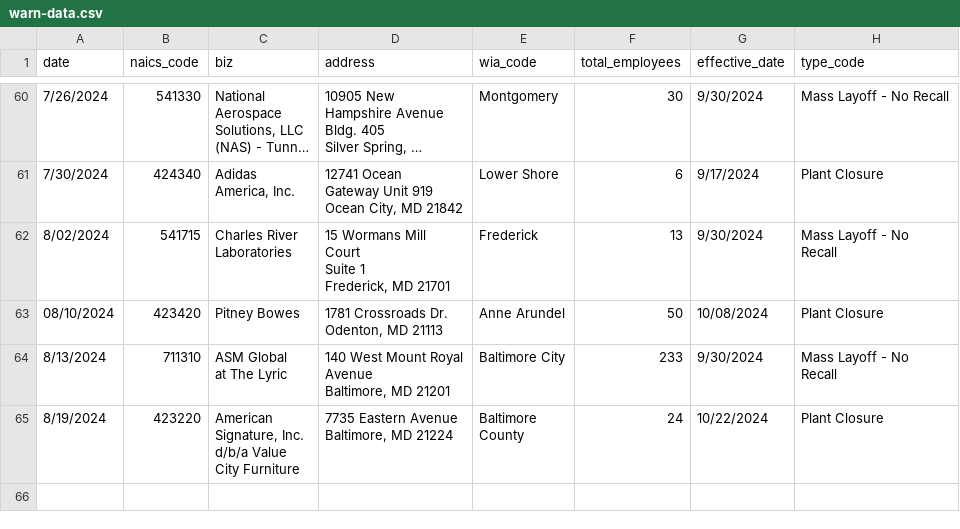
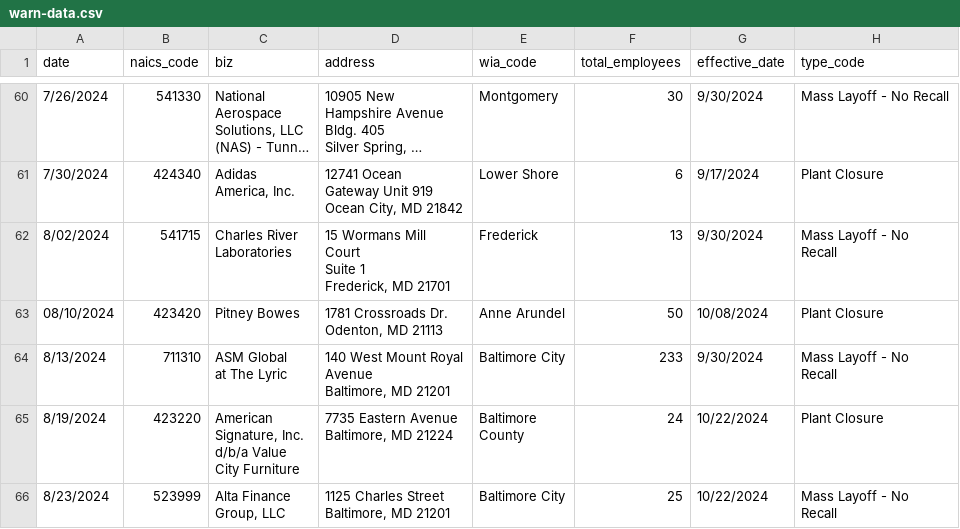
Before and after one commit to aadittambe/first-nicar-github-scraper, a CSV file: warn-data.csv, drawn as a sheet; only a part is shown, gaps mark what is left out; long unchanged cells end in …; ↵ is a line break in a cell; the diff names each change by its address in the sheet, - before the commit and + after, or states it on an @@ line.

```diff
--- a/warn-data.csv
+++ b/warn-data.csv
+row 66: 8/23/2024 | 523999 | Alta Finance ↵ Group, LLC | 1125 Charles Street ↵ Baltimore, MD 21201 | Baltimore City | 25 | 10/22/2024 | Mass Layoff - No ↵ Recall
```
